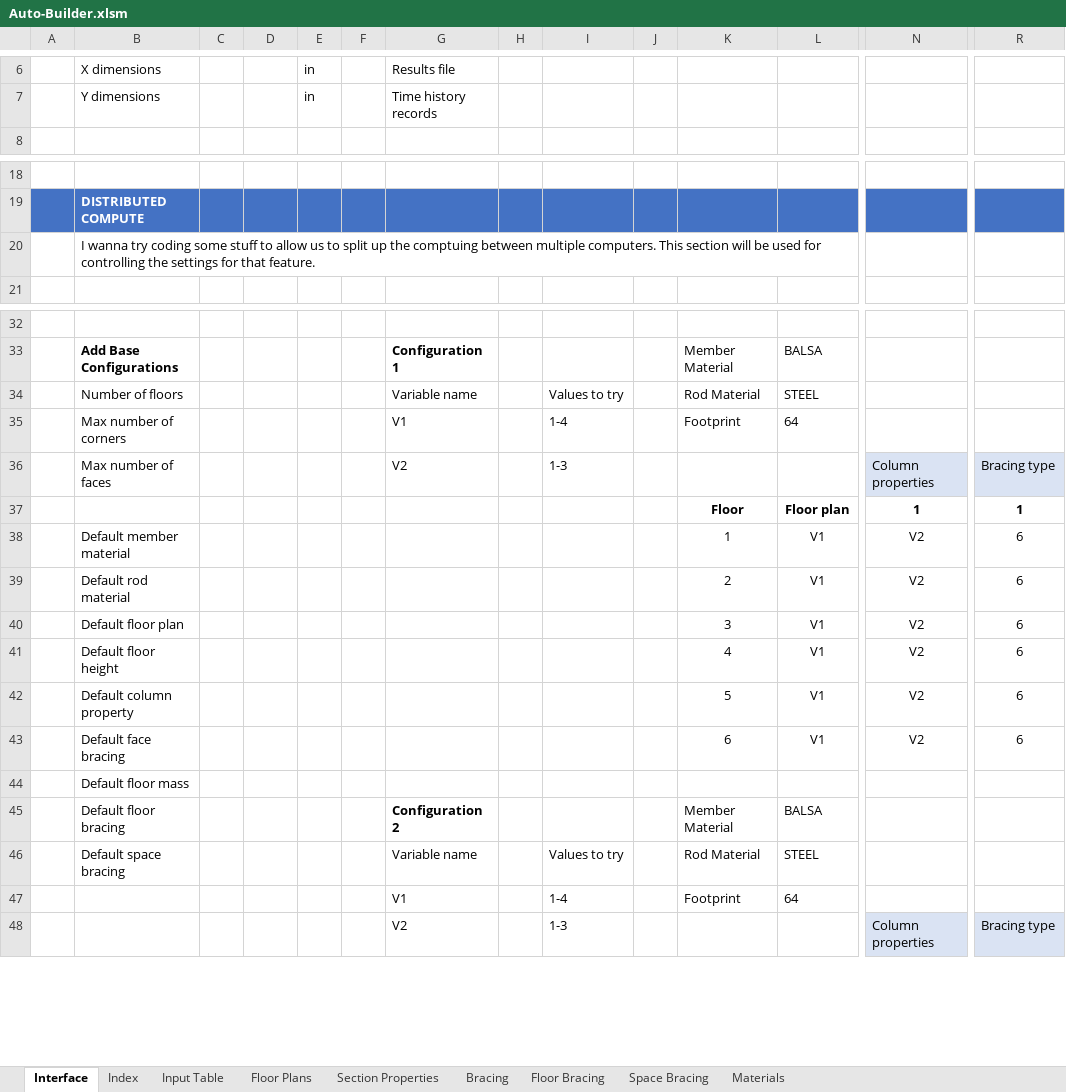
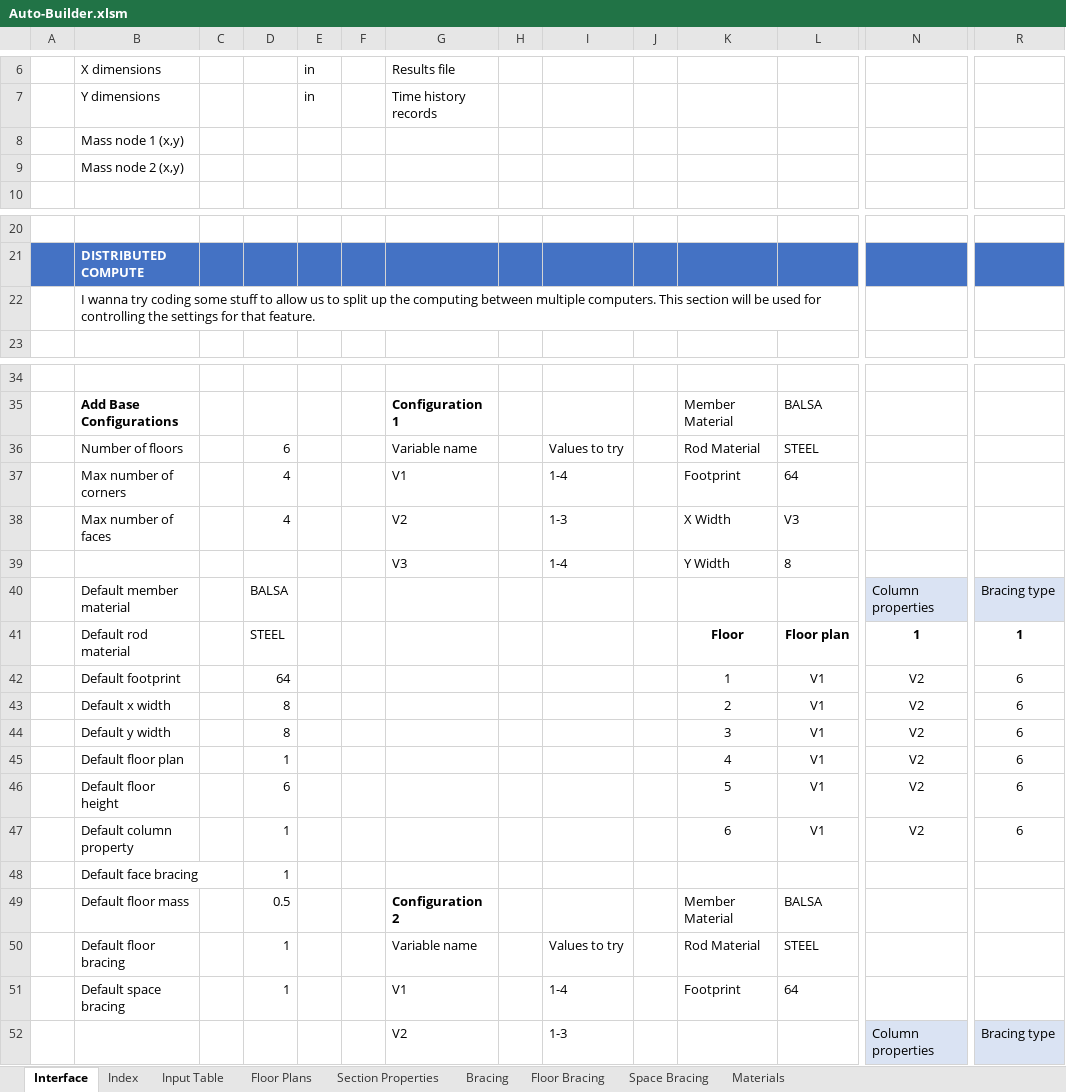
Before and after one commit to shirleyzhang2/Autobuilder-2.0, an Excel workbook: Auto-Builder.xlsm, sheet Interface, drawn as a sheet; only a part is shown, gaps mark what is left out; values as stored, in another font and other column widths than the file's, no borders; charts and pictures not drawn; removed rows and columns are numbered as before the commit, all else as after; rows hold the shown columns only; the diff covers the shown part only; the diff names each change by its address in the sheet, - before the commit and + after, or states it on an @@ line.

```diff
--- a/Auto-Builder.xlsm (sheet Interface)
+++ b/Auto-Builder.xlsm (sheet Interface)
+row 8:  | Mass node 1 (x,y)
+row 9:  | Mass node 2 (x,y)
-B22: …up the comptuing between multiple…
+B22: …up the computing between multiple…
-D36: (empty)
+D36: 6
-D37: (empty)
+D37: 4
-row 36:  | Max number of faces |  |  |  |  | V2 |  | 1-3 |  |  |  | Column properties | Bracing type
+row 38:  | Max number of faces |  | 4 |  |  | V2 |  | 1-3 |  | X Width | V3
+row 39:  |  |  |  |  |  | V3 |  | 1-4 |  | Y Width | 8
+row 40:  | Default member material |  | BALSA |  |  |  |  |  |  |  |  | Column properties | Bracing type
-B41: (empty)
+B41: Default rod material
-D41: (empty)
+D41: STEEL
-B42: Default member material
+B42: Default footprint
-D42: (empty)
+D42: 64
-B43: Default rod material
+B43: Default x width
-D43:D44: (empty)
+D43:D44: 8
-B44: Default floor plan
+B44: Default y width
-B45: Default floor height
+B45: Default floor plan
-D45: (empty)
+D45: 1
-B46: Default column property
+B46: Default floor height
-D46: (empty)
+D46: 6
-B47: Default face bracing
+B47: Default column property
-D47: (empty)
+D47: 1
-row 44:  | Default floor mass
+row 48:  | Default face bracing |  | 1
-B49: Default floor bracing
+B49: Default floor mass
-D49: (empty)
+D49: 0.5
-B50: Default space bracing
+B50: Default floor bracing
-D50:D51: (empty)
+D50:D51: 1
-B51: (empty)
+B51: Default space bracing
```
Also changed, not shown: 16 added rows elsewhere in this sheet, sheet Input Table, sheet Index, charts or pictures, 1 other file.
